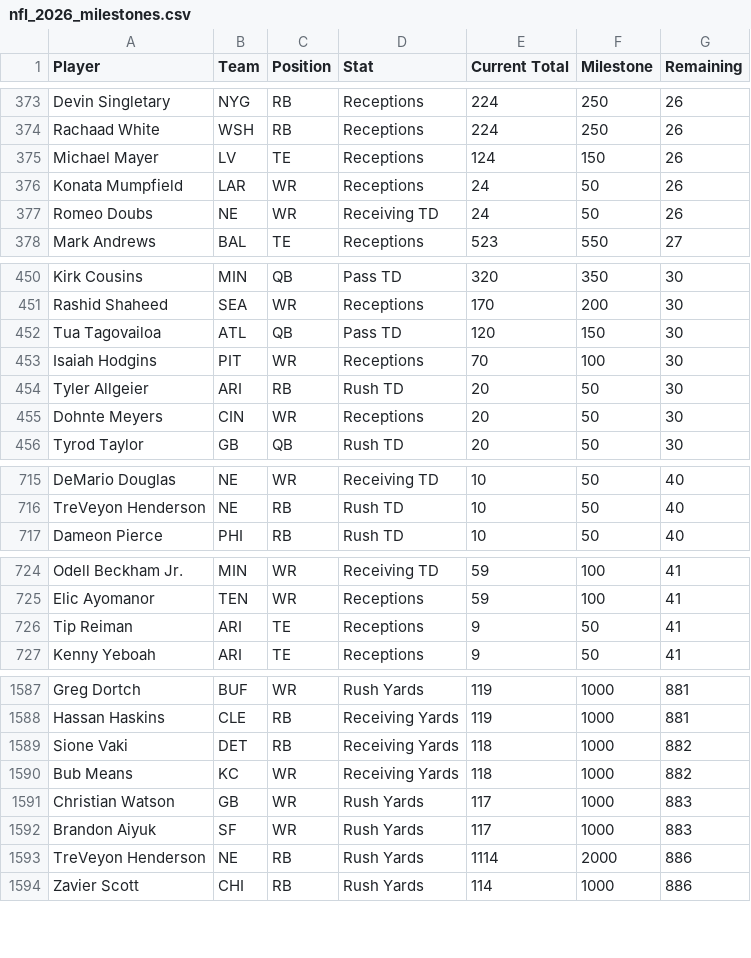
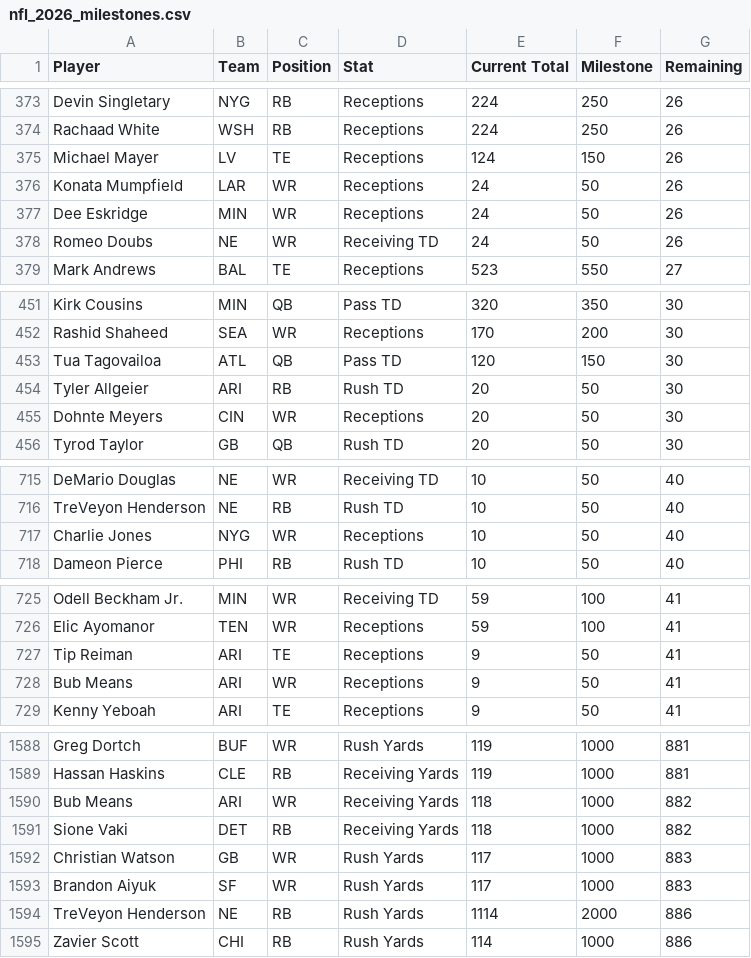
Before and after one commit to HitByOne/nlfdashboard, a CSV file: site/data/nfl_2026_milestones.csv, drawn as a sheet; only a part is shown, gaps mark what is left out; the diff covers the shown part only.

```diff
--- a/site/data/nfl_2026_milestones.csv
+++ b/site/data/nfl_2026_milestones.csv
@@ -376,2 +376,3 @@ Michael Mayer,LV,TE,Receptions,124,150,26
 Konata Mumpfield,LAR,WR,Receptions,24,50,26
+Dee Eskridge,MIN,WR,Receptions,24,50,26
 Romeo Doubs,NE,WR,Receiving TD,24,50,26
@@ -452,3 +453,2 @@ Rashid Shaheed,SEA,WR,Receptions,170,200,30
 Tua Tagovailoa,ATL,QB,Pass TD,120,150,30
-Isaiah Hodgins,PIT,WR,Receptions,70,100,30
 Tyler Allgeier,ARI,RB,Rush TD,20,50,30
@@ -716,2 +716,3 @@ DeMario Douglas,NE,WR,Receiving TD,10,50,40
 TreVeyon Henderson,NE,RB,Rush TD,10,50,40
+Charlie Jones,NYG,WR,Receptions,10,50,40
 Dameon Pierce,PHI,RB,Rush TD,10,50,40
@@ -726,2 +727,3 @@ Elic Ayomanor,TEN,WR,Receptions,59,100,41
 Tip Reiman,ARI,TE,Receptions,9,50,41
+Bub Means,ARI,WR,Receptions,9,50,41
 Kenny Yeboah,ARI,TE,Receptions,9,50,41
@@ -1588,4 +1589,4 @@ Greg Dortch,BUF,WR,Rush Yards,119,1000,881
 Hassan Haskins,CLE,RB,Receiving Yards,119,1000,881
+Bub Means,ARI,WR,Receiving Yards,118,1000,882
 Sione Vaki,DET,RB,Receiving Yards,118,1000,882
-Bub Means,KC,WR,Receiving Yards,118,1000,882
 Christian Watson,GB,WR,Rush Yards,117,1000,883
```
Also changed, not shown: 4 added rows and 3 removed rows elsewhere in this file, site/data/nfl_2026_backtest.csv, site/data/nfl_2026_injury_report.csv, 1 other file.
